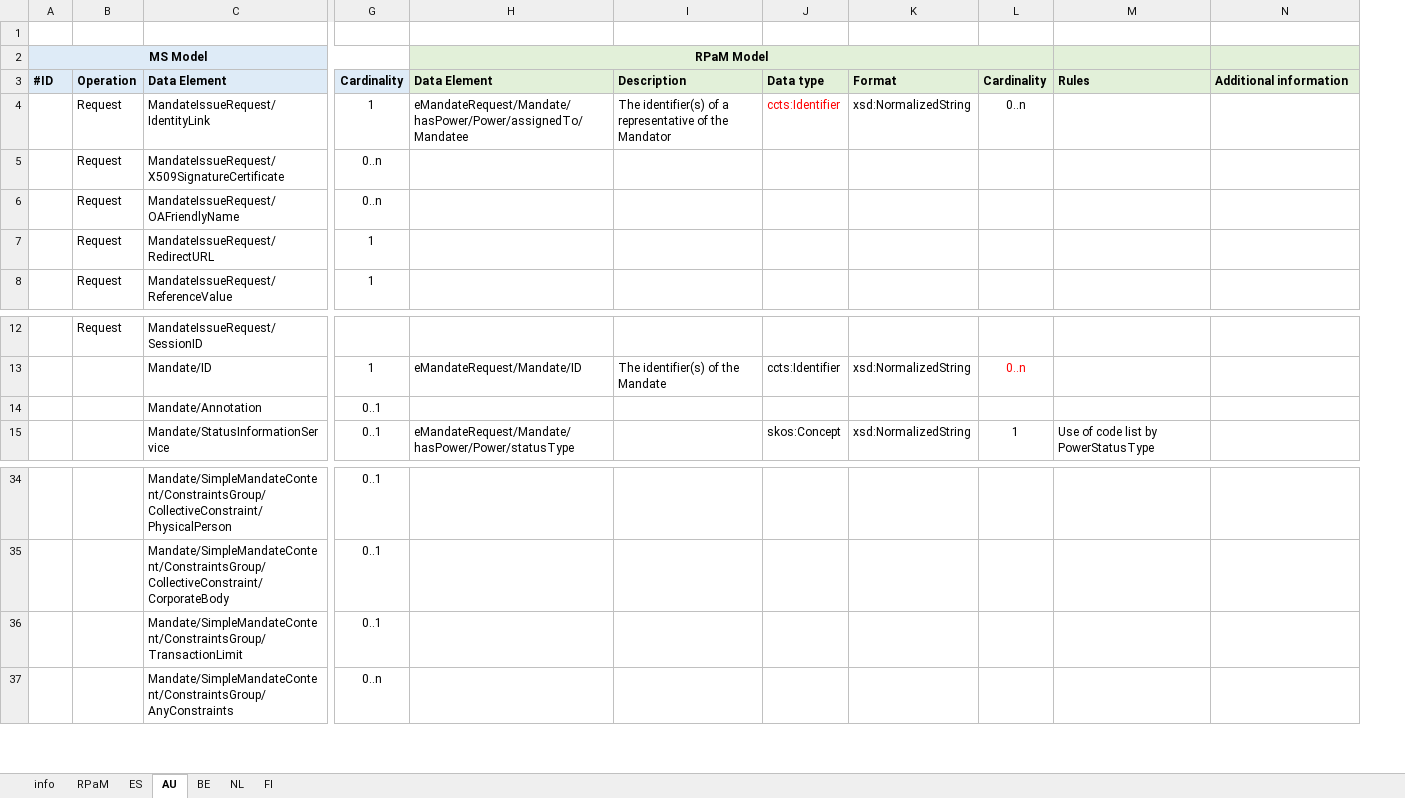
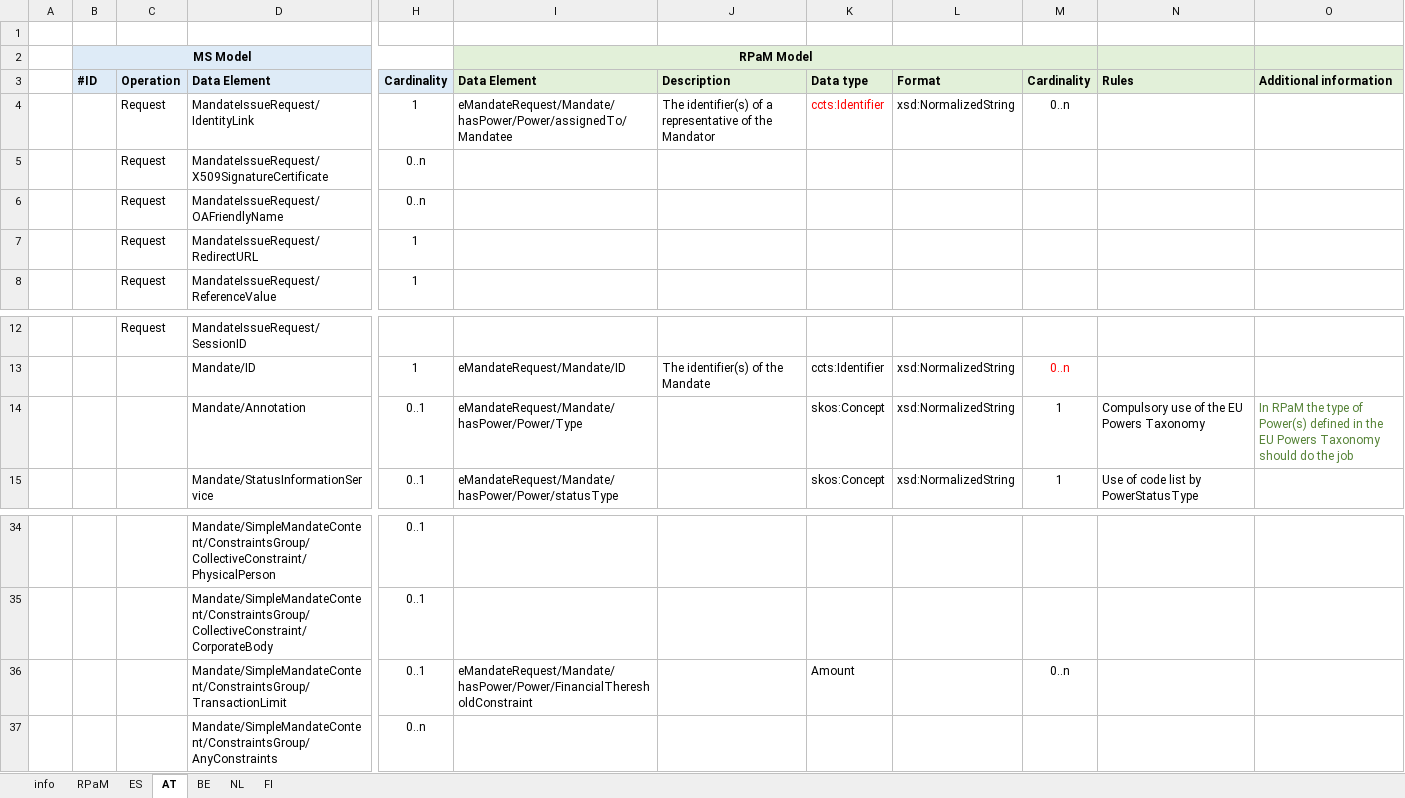
Before and after one commit to everis-rpam/RPaM-Ontology, an Excel workbook: 02-Vocabularies/RPaM/RPaM-mapping to MS-dataModels.xlsx, sheet AT, drawn as a sheet; only a part is shown, gaps mark what is left out; values as stored, in another font and other column widths than the file's, no borders; addresses are those after the commit; the diff names each change by its address in the sheet, - before the commit and + after, or states it on an @@ line.

```diff
--- a/02-Vocabularies/RPaM/RPaM-mapping to MS-dataModels.xlsx (sheet AT)
+++ b/02-Vocabularies/RPaM/RPaM-mapping to MS-dataModels.xlsx (sheet AT)
-sheet tab: AU
+sheet tab: AT
+column A, empty
-I14: (empty)
+I14: eMandateRequest/Mandate/hasPower/Power/Type
-K14: (empty)
+K14: skos:Concept
-L14: (empty)
+L14: xsd:NormalizedString
-M14: (empty)
+M14: 1
-N14: (empty)
+N14: Compulsory use of the EU Powers Taxonomy
-O14: (empty)
+O14: In RPaM the type of Power(s) defined in the EU Powers Taxonomy should do the job
-I36: (empty)
+I36: eMandateRequest/Mandate/hasPower/Power/FinancialTheresholdConstraint
-K36: (empty)
+K36: Amount
-M36: (empty)
+M36: 0..n
```
Also changed, not shown: sheet NL, sheet FI, sheet RPaM, sheet BE.
